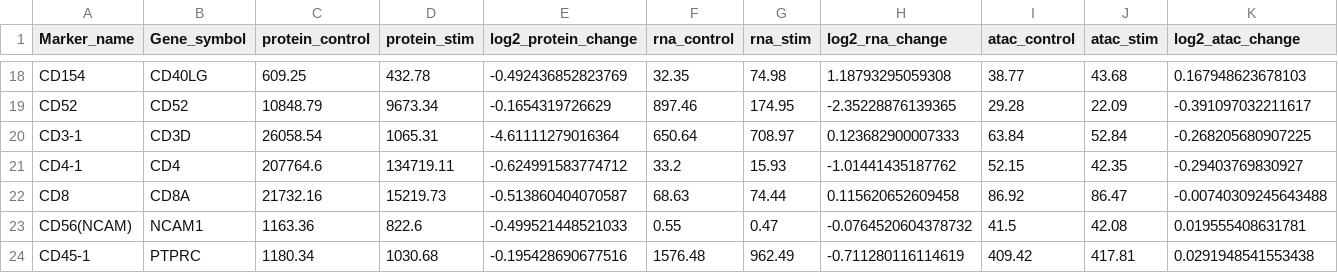
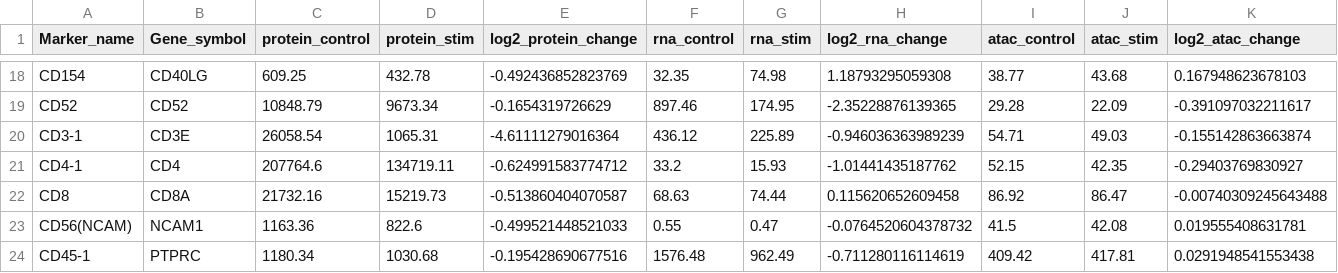
Before and after one commit to caleblareau/asap_reproducibility, a TSV file: multiple_datasets/output/DOG_source_Tcell.tsv, drawn as a sheet; only a part is shown, gaps mark what is left out.

```diff
--- a/multiple_datasets/output/DOG_source_Tcell.tsv
+++ b/multiple_datasets/output/DOG_source_Tcell.tsv
@@ -19,3 +19,3 @@ CD154	CD40LG	609.25	432.78	-0.492436852823769	32.35	74.98	1.18793295059308	38.77
 CD52	CD52	10848.79	9673.34	-0.1654319726629	897.46	174.95	-2.35228876139365	29.28	22.09	-0.391097032211617
-CD3-1	CD3D	26058.54	1065.31	-4.61111279016364	650.64	708.97	0.123682900007333	63.84	52.84	-0.268205680907225
+CD3-1	CD3E	26058.54	1065.31	-4.61111279016364	436.12	225.89	-0.946036363989239	54.71	49.03	-0.155142863663874
 CD4-1	CD4	207764.6	134719.11	-0.624991583774712	33.2	15.93	-1.01441435187762	52.15	42.35	-0.29403769830927
```
Also changed, not shown: multiple_datasets/output/DOG_source_Bcell.tsv, multiple_datasets/output/DOG_source_Monocyte.tsv, 15 other files.
